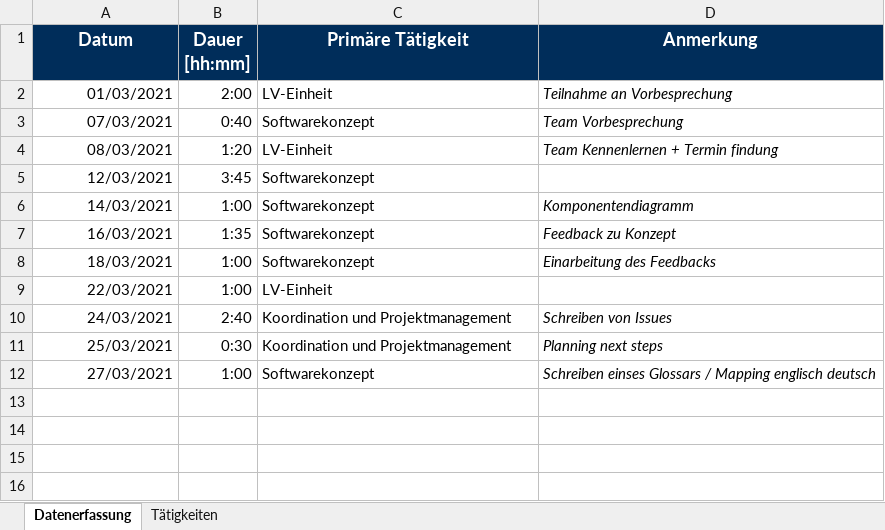
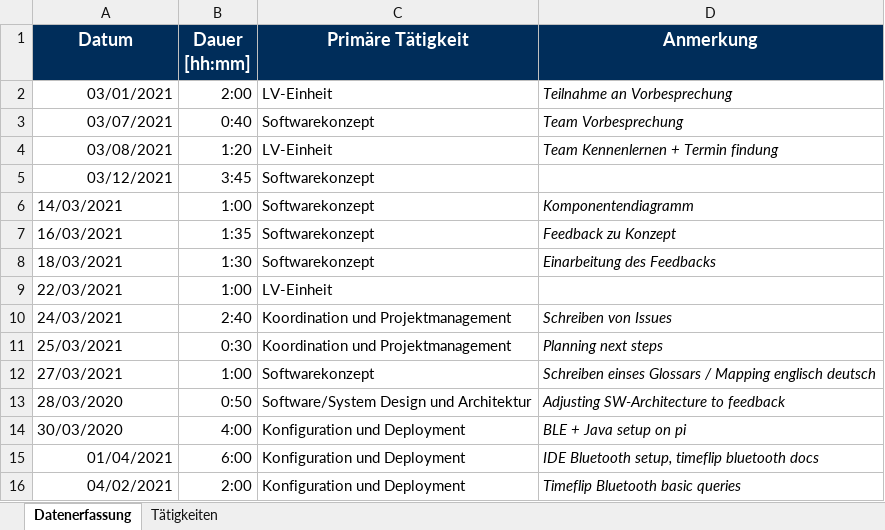
Before and after one commit to BeyerMart/softwareEngineeringClass-timeGuessGame, an Excel workbook: documentation/timemanagment/beyer-timemanagement.xlsx, sheet Datenerfassung, drawn as a sheet; values as stored, in another font and other column widths than the file's, no borders; the diff names each change by its address in the sheet, - before the commit and + after, or states it on an @@ line.

Commit message:
Update beyer-timemanagement

```diff
--- a/documentation/timemanagment/beyer-timemanagement.xlsx (sheet Datenerfassung)
+++ b/documentation/timemanagment/beyer-timemanagement.xlsx (sheet Datenerfassung)
-A2 (Datum): 01/03/2021
+A2 (Datum): 03/01/2021
-A3 (Datum): 07/03/2021
+A3 (Datum): 03/07/2021
-A4 (Datum): 08/03/2021
+A4 (Datum): 03/08/2021
-A5 (Datum): 12/03/2021
+A5 (Datum): 03/12/2021
-A6:A12 alignment: right
+A6:A12 alignment: left
-B8 (Dauer [hh:mm]): 1:00
+B8 (Dauer [hh:mm]): 1:30
+row 13: 28/03/2020 | 0:50 | Software/System Design und Architektur | Adjusting SW-Architecture to feedback
+row 14: 30/03/2020 | 4:00 | Konfiguration und Deployment | BLE + Java setup on pi
+row 15: 01/04/2021 | 6:00 | Konfiguration und Deployment | IDE Bluetooth setup, timeflip bluetooth docs
+row 16: 04/02/2021 | 2:00 | Konfiguration und Deployment | Timeflip Bluetooth basic queries
```
